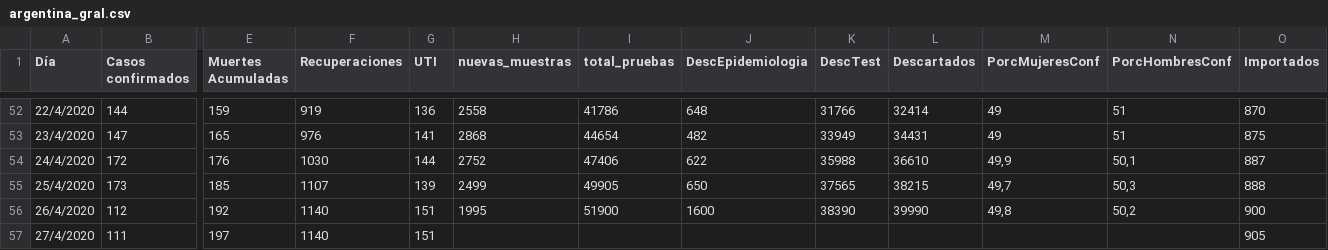
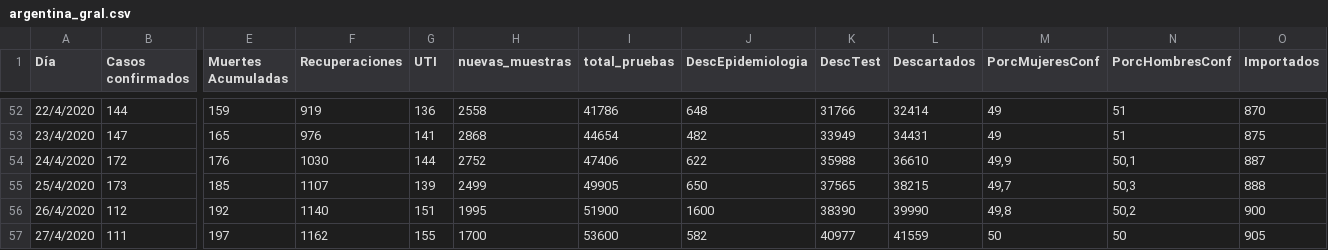
Before and after one commit to GIBD/covid, a CSV file: data/argentina_gral.csv, drawn as a sheet; only a part is shown, gaps mark what is left out; the diff names each change by its address in the sheet, - before the commit and + after, or states it on an @@ line.

```diff
--- a/data/argentina_gral.csv
+++ b/data/argentina_gral.csv
-F57 (Recuperaciones): 1140
+F57 (Recuperaciones): 1162
-G57 (UTI): 151
+G57 (UTI): 155
-H57 (nuevas_muestras): (empty)
+H57 (nuevas_muestras): 1700
-I57 (total_pruebas): (empty)
+I57 (total_pruebas): 53600
-J57 (DescEpidemiologia): (empty)
+J57 (DescEpidemiologia): 582
-K57 (DescTest): (empty)
+K57 (DescTest): 40977
-L57 (Descartados): (empty)
+L57 (Descartados): 41559
-M57 (PorcMujeresConf): (empty)
+M57 (PorcMujeresConf): 50
-N57 (PorcHombresConf): (empty)
+N57 (PorcHombresConf): 50
```
Also changed, not shown: 2 other files.
